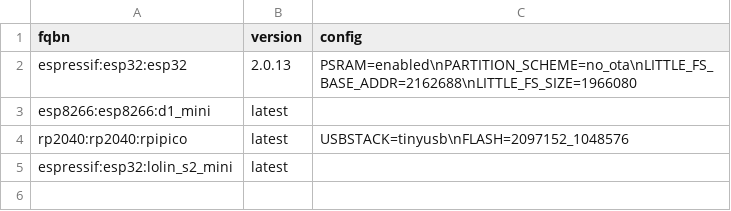
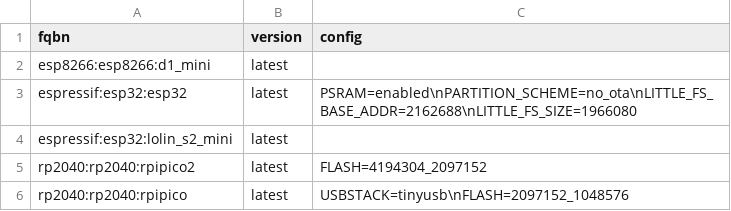
Before and after one commit to marcel-licence/ml_mod_tracker, a CSV file: targets.csv, drawn as a sheet.

```diff
--- a/targets.csv
+++ b/targets.csv
@@ -1,5 +1,6 @@
 fqbn;version;config
-espressif:esp32:esp32;2.0.13;PSRAM=enabled\nPARTITION_SCHEME=no_ota\nLITTLE_FS_BASE_ADDR=2162688\nLITTLE_FS_SIZE=1966080
 esp8266:esp8266:d1_mini;latest;
+espressif:esp32:esp32;latest;PSRAM=enabled\nPARTITION_SCHEME=no_ota\nLITTLE_FS_BASE_ADDR=2162688\nLITTLE_FS_SIZE=1966080
+espressif:esp32:lolin_s2_mini;latest;
+rp2040:rp2040:rpipico2;latest;FLASH=4194304_2097152
 rp2040:rp2040:rpipico;latest;USBSTACK=tinyusb\nFLASH=2097152_1048576
-espressif:esp32:lolin_s2_mini;latest;
```
Also changed, not shown: 3 other files.
